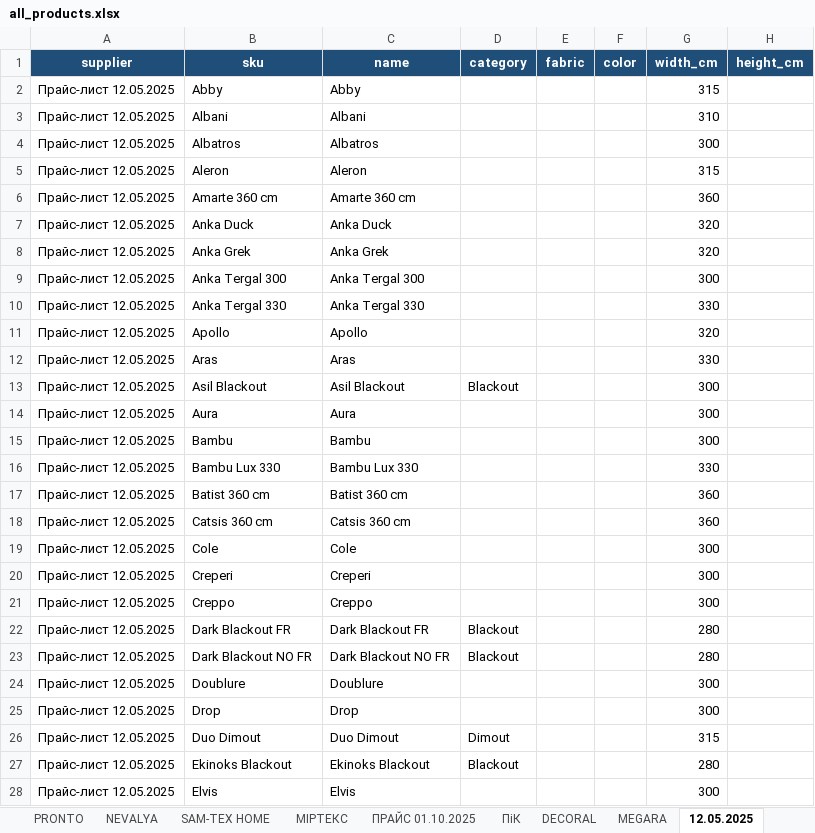
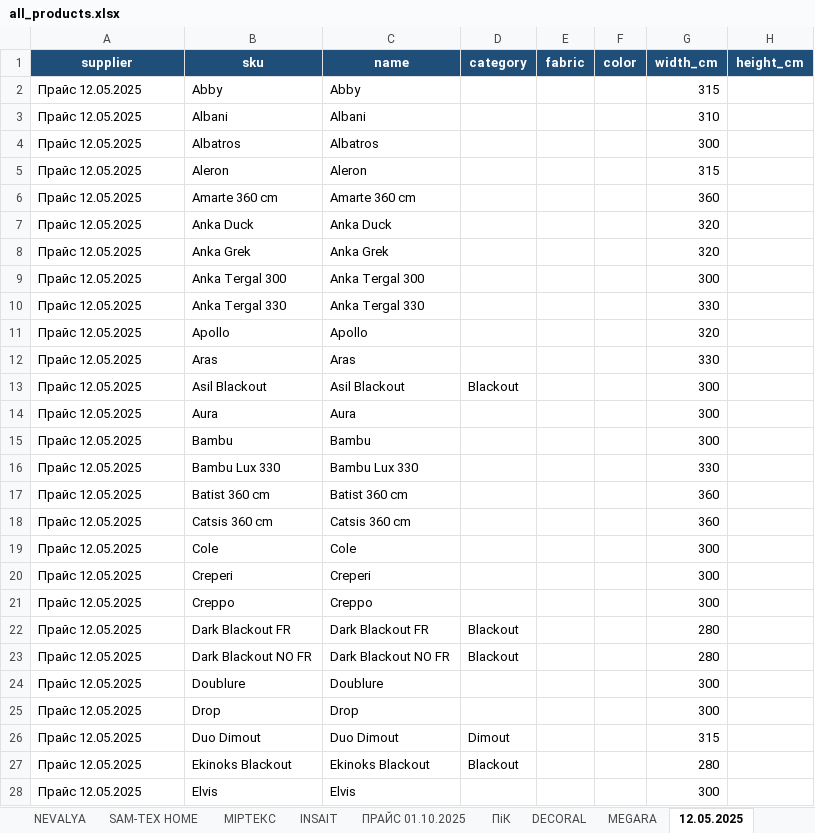
Before and after one commit to lavanda30/TG_BOT_OlgaNeminushcha, an Excel workbook: all_products.xlsx, sheet 12.05.2025, drawn as a sheet; only a part is shown; values as stored, in another font and other column widths than the file's, no borders; the diff covers the shown part only; the diff names each change by its address in the sheet, - before the commit and + after, or states it on an @@ line.

```diff
--- a/all_products.xlsx (sheet 12.05.2025)
+++ b/all_products.xlsx (sheet 12.05.2025)
+sheet tab: INSAIT
-A2:A28 (supplier): Прайс-лист 12.05.2025
+A2:A28 (supplier): Прайс 12.05.2025
```
Also changed, not shown: 104 edited cells elsewhere in this sheet, sheet ECOBELLA, sheet Anro, other sheet tabs, 1 other file.
